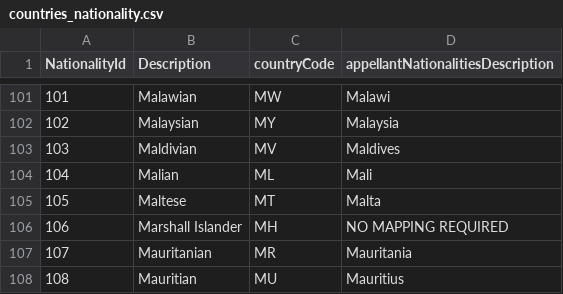
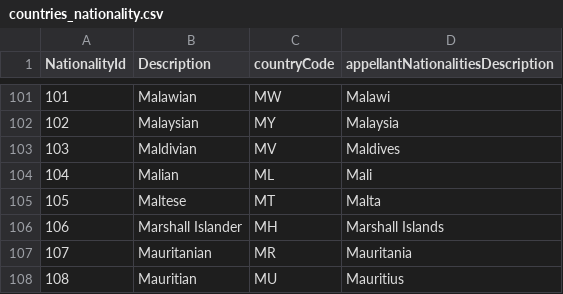
Before and after one commit to hmcts/ARIAMigration-Databrick, a CSV file: ReferenceData/countries_nationality.csv, drawn as a sheet; only a part is shown, gaps mark what is left out.

Commit message:
update marshall islands no mapping required to marshall islands

```diff
--- a/ReferenceData/countries_nationality.csv
+++ b/ReferenceData/countries_nationality.csv
@@ -105,3 +105,3 @@
 105,Maltese,MT,Malta
-106,Marshall Islander,MH,NO MAPPING REQUIRED
+106,Marshall Islander,MH,Marshall Islands
 107,Mauritanian,MR,Mauritania
```
